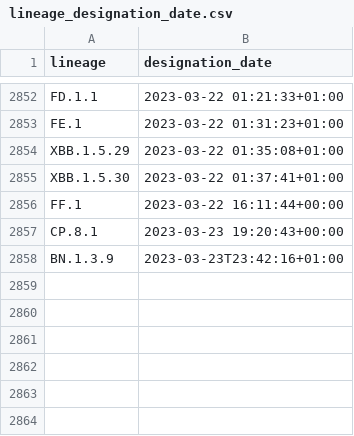
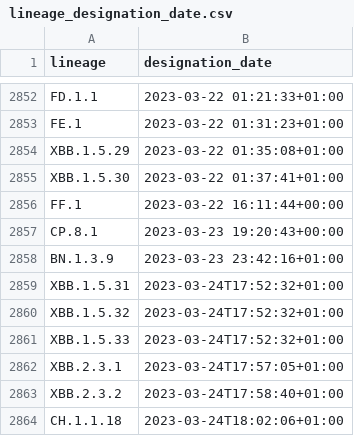
Before and after one commit to corneliusroemer/pango-designation-dates, a CSV file: data/lineage_designation_date.csv, drawn as a sheet; only a part is shown, gaps mark what is left out.

```diff
--- a/data/lineage_designation_date.csv
+++ b/data/lineage_designation_date.csv
@@ -2857,2 +2857,8 @@ FF.1,2023-03-22 16:11:44+00:00
 CP.8.1,2023-03-23 19:20:43+00:00
-BN.1.3.9,2023-03-23T23:42:16+01:00
+BN.1.3.9,2023-03-23 23:42:16+01:00
+XBB.1.5.31,2023-03-24T17:52:32+01:00
+XBB.1.5.32,2023-03-24T17:52:32+01:00
+XBB.1.5.33,2023-03-24T17:52:32+01:00
+XBB.2.3.1,2023-03-24T17:57:05+01:00
+XBB.2.3.2,2023-03-24T17:58:40+01:00
+CH.1.1.18,2023-03-24T18:02:06+01:00
```
Also changed, not shown: 1 other file.
